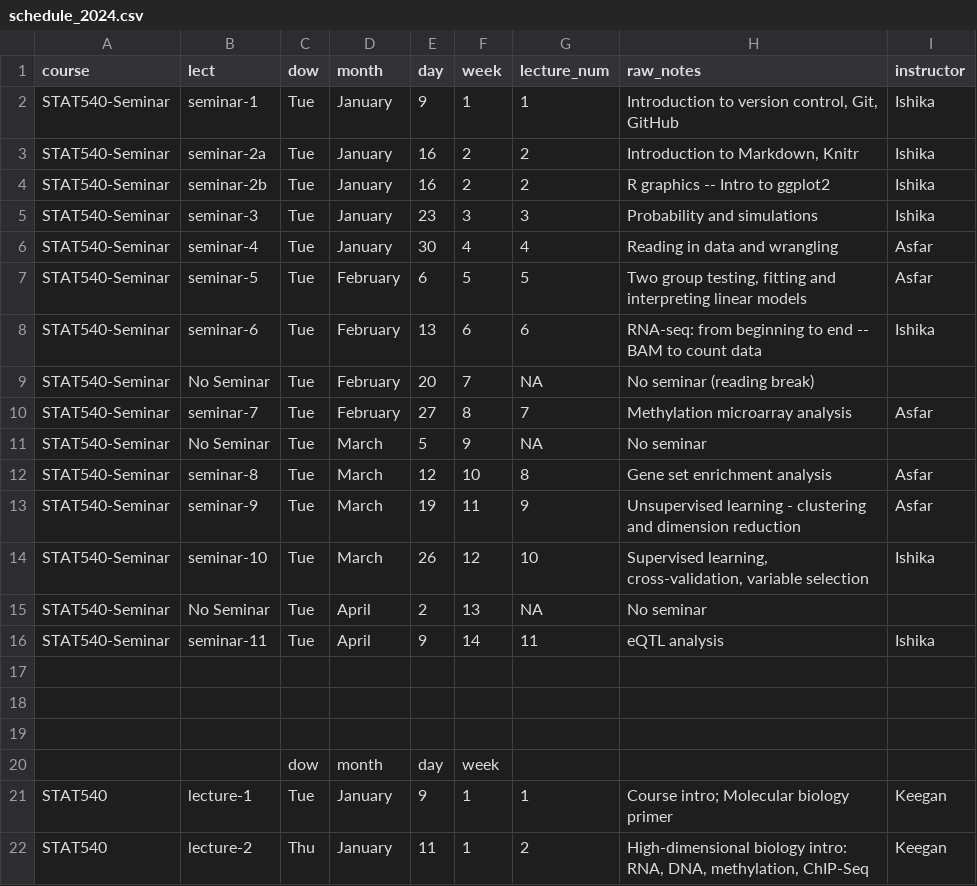
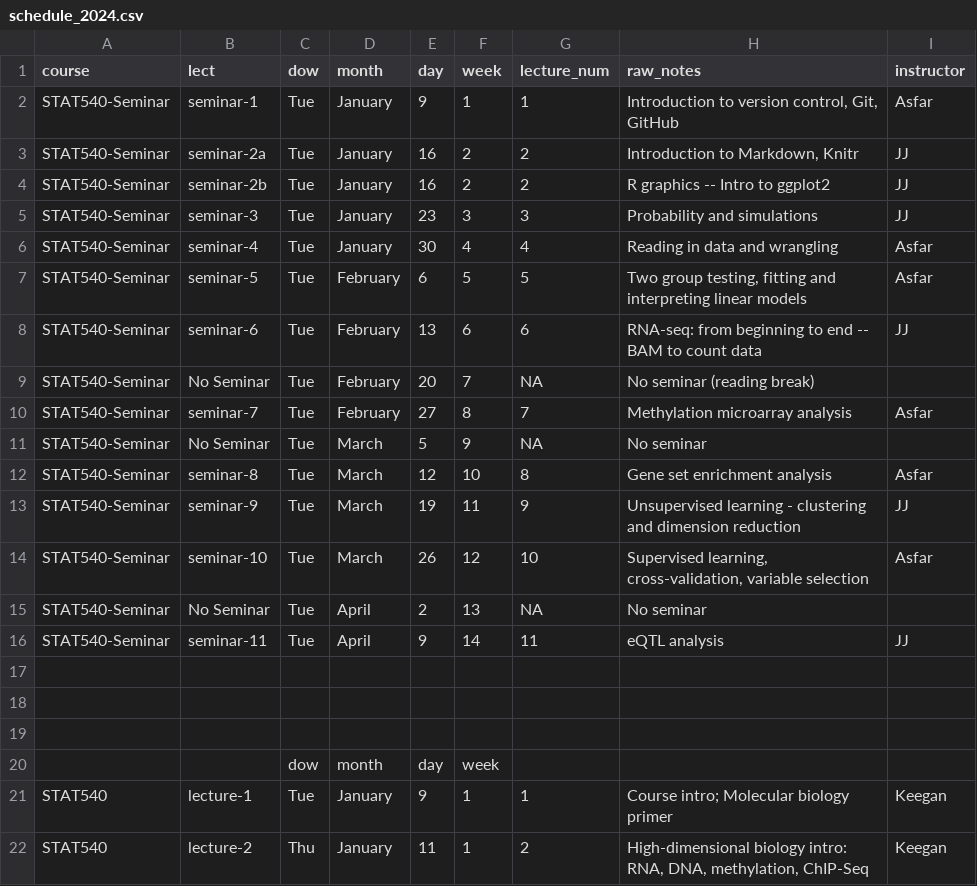
Before and after one commit to STAT540-UBC/stat540-ubc.github.io, a CSV file: course-admin/schedule_2024.csv, drawn as a sheet; only a part is shown.

Commit message:
Update schedule (lead TA assignment)

```diff
--- a/course-admin/schedule_2024.csv
+++ b/course-admin/schedule_2024.csv
@@ -1,9 +1,9 @@
 course,lect,dow,month,day,week,lecture_num,raw_notes,instructor
-STAT540-Seminar,seminar-1,Tue,January,9,1,1,"Introduction to version control, Git, GitHub", Ishika
-STAT540-Seminar,seminar-2a,Tue,January,16,2,2,"Introduction to Markdown, Knitr", Ishika
-STAT540-Seminar,seminar-2b,Tue,January,16,2,2,R graphics -- Intro to ggplot2, Ishika
-STAT540-Seminar,seminar-3,Tue,January,23,3,3,Probability and simulations, Ishika
+STAT540-Seminar,seminar-1,Tue,January,9,1,1,"Introduction to version control, Git, GitHub", Asfar
+STAT540-Seminar,seminar-2a,Tue,January,16,2,2,"Introduction to Markdown, Knitr", JJ
+STAT540-Seminar,seminar-2b,Tue,January,16,2,2,R graphics -- Intro to ggplot2, JJ
+STAT540-Seminar,seminar-3,Tue,January,23,3,3,Probability and simulations, JJ
 STAT540-Seminar,seminar-4,Tue,January,30,4,4,Reading in data and wrangling, Asfar
 STAT540-Seminar,seminar-5,Tue,February,6,5,5,"Two group testing, fitting and interpreting linear models", Asfar
-STAT540-Seminar,seminar-6,Tue,February,13,6,6,RNA-seq: from beginning to end -- BAM to count data, Ishika
+STAT540-Seminar,seminar-6,Tue,February,13,6,6,RNA-seq: from beginning to end -- BAM to count data, JJ
 STAT540-Seminar,No Seminar,Tue,February,20,7,NA,No seminar (reading break),
@@ -12,6 +12,6 @@ STAT540-Seminar,No Seminar,Tue,March,5,9,NA,No seminar,
 STAT540-Seminar,seminar-8,Tue,March,12,10,8,Gene set enrichment analysis, Asfar
-STAT540-Seminar,seminar-9,Tue,March,19,11,9,Unsupervised learning - clustering and dimension reduction, Asfar
-STAT540-Seminar,seminar-10,Tue,March,26,12,10,"Supervised learning, cross-validation, variable selection", Ishika
+STAT540-Seminar,seminar-9,Tue,March,19,11,9,Unsupervised learning - clustering and dimension reduction, JJ
+STAT540-Seminar,seminar-10,Tue,March,26,12,10,"Supervised learning, cross-validation, variable selection", Asfar
 STAT540-Seminar,No Seminar,Tue,April,2,13,NA,No seminar,
-STAT540-Seminar,seminar-11,Tue,April,9,14,11,eQTL analysis, Ishika
+STAT540-Seminar,seminar-11,Tue,April,9,14,11,eQTL analysis, JJ
 
```
